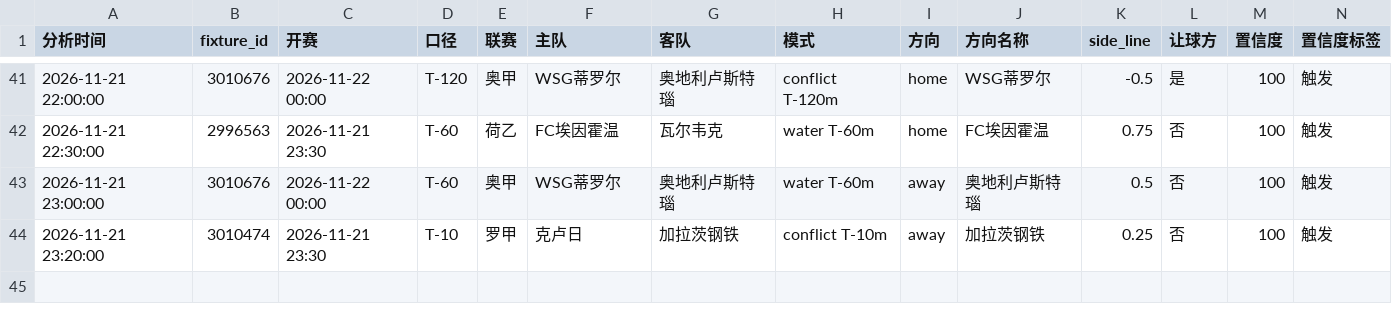
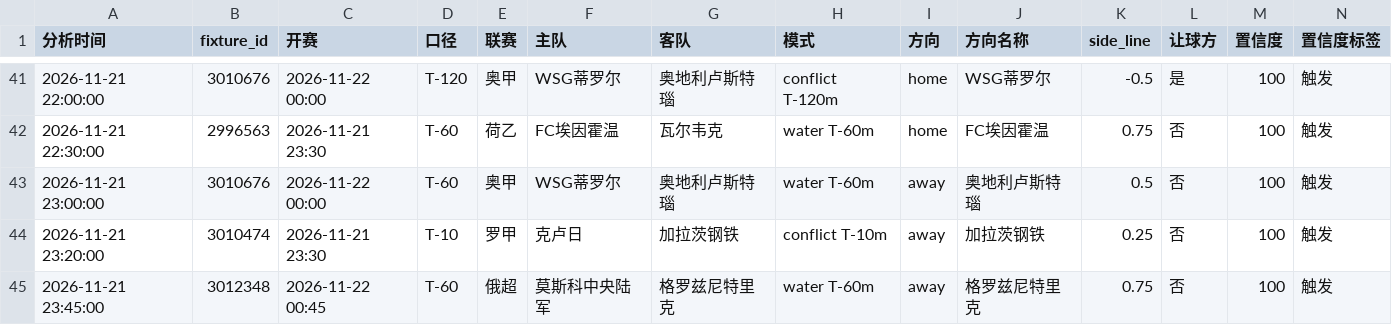
Before and after one commit to housan321/football-rule-engine, a CSV file: tracking/paper_tracking.csv, drawn as a sheet; only a part is shown, gaps mark what is left out; rows hold the shown columns only; the diff names each change by its address in the sheet, - before the commit and + after, or states it on an @@ line.

```diff
--- a/tracking/paper_tracking.csv
+++ b/tracking/paper_tracking.csv
+row 45: 2026-11-21 23:45:00 | 3012348 | 2026-11-22 00:45 | T-60 | 俄超 | 莫斯科中央陆军 | 格罗兹尼特里克 | water T-60m | away | 格罗兹尼特里克 | 0.75 | 否 | 100 | 触发
```
Also changed, not shown: 1 other file.
